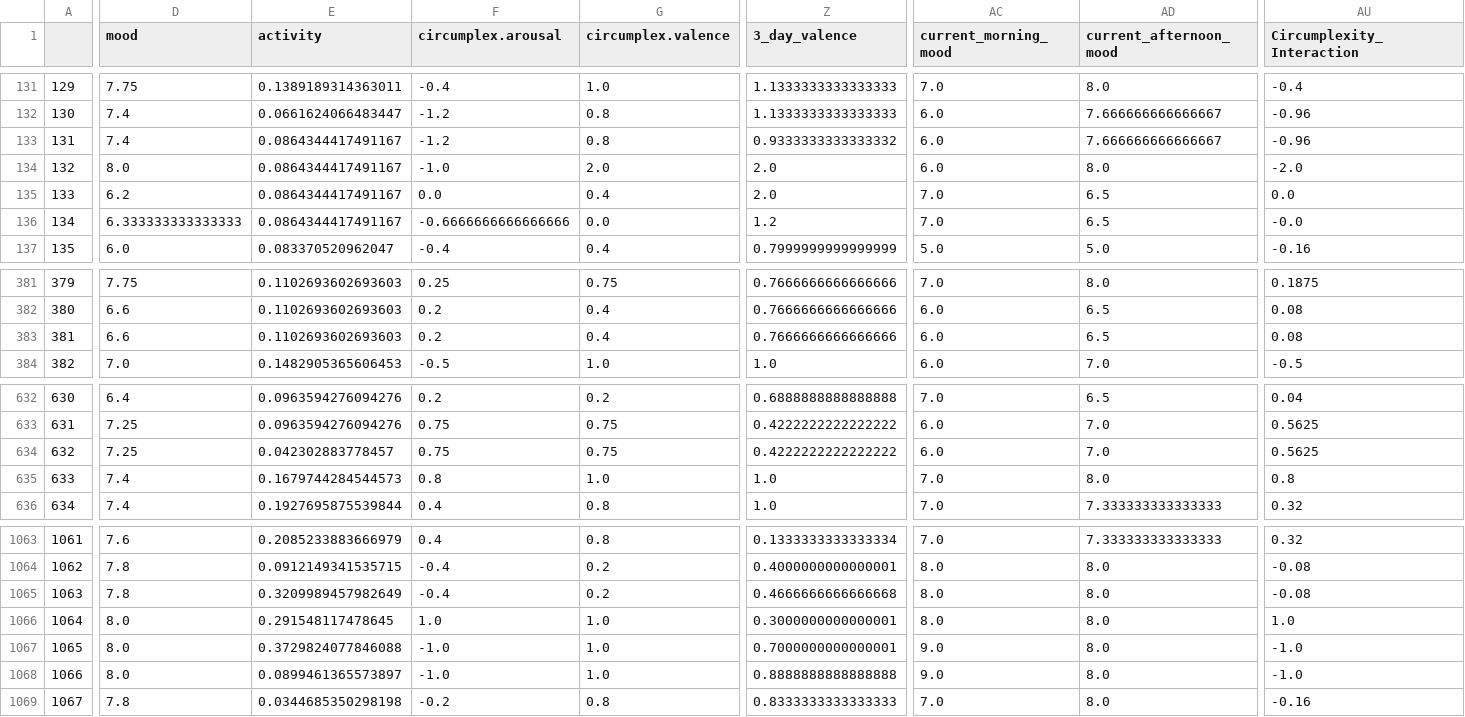
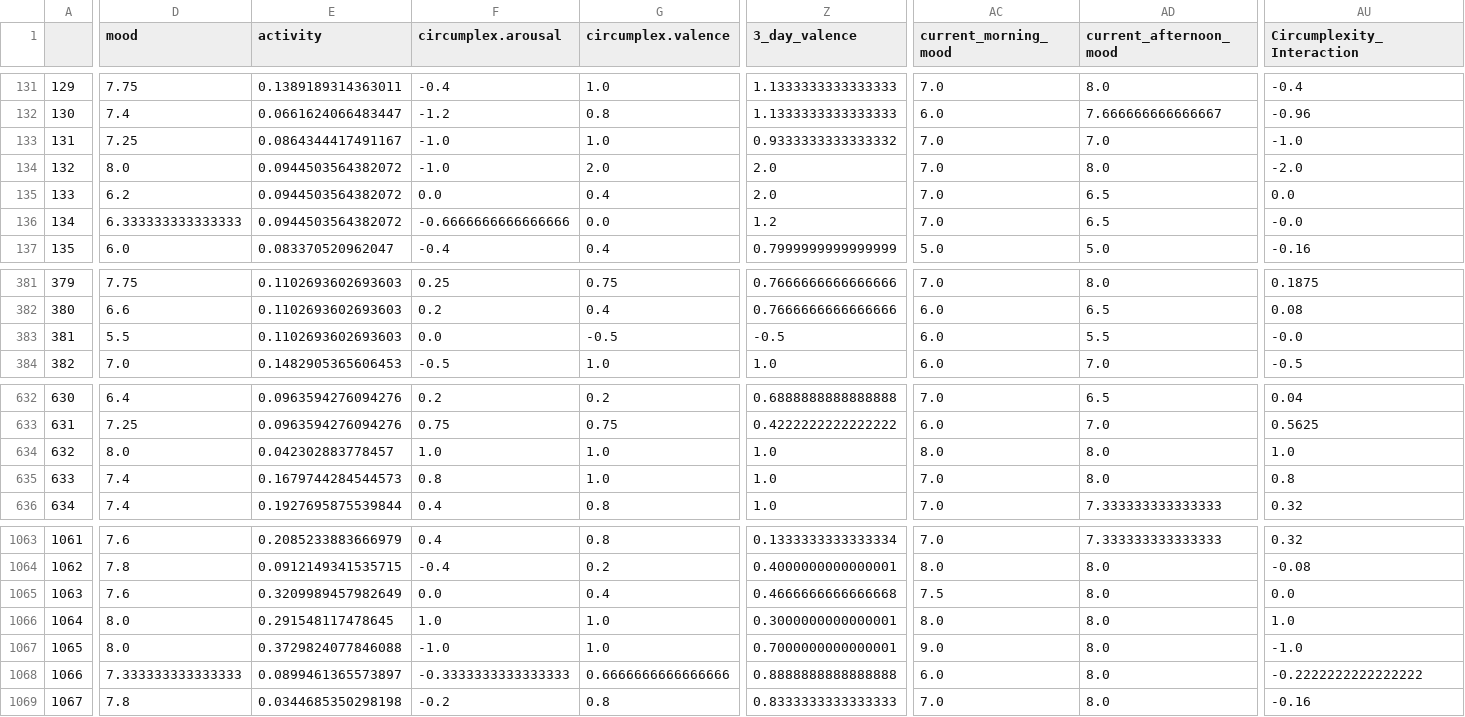
Before and after one commit to moosmiddelkoop/DMT-1, a CSV file: data/final.csv, drawn as a sheet; only a part is shown, gaps mark what is left out; the diff covers the shown part only; the diff names each change by its address in the sheet, - before the commit and + after, or states it on an @@ line.

```diff
--- a/data/final.csv
+++ b/data/final.csv
-D133 (mood): 7.4
+D133 (mood): 7.25
-F133 (circumplex.arousal): -1.2
+F133 (circumplex.arousal): -1.0
-G133 (circumplex.valence): 0.8
+G133 (circumplex.valence): 1.0
-AC133:AC134 (current_morning_mood): 6.0
+AC133:AC134 (current_morning_mood): 7.0
-AD133 (current_afternoon_mood): 7.666666666666667
+AD133 (current_afternoon_mood): 7.0
-AU133 (Circumplexity_Interaction): -0.96
+AU133 (Circumplexity_Interaction): -1.0
-E134:E136 (activity): 0.0864344417491167
+E134:E136 (activity): 0.0944503564382072
-D383 (mood): 6.6
+D383 (mood): 5.5
-F383 (circumplex.arousal): 0.2
+F383 (circumplex.arousal): 0.0
-G383 (circumplex.valence): 0.4
+G383 (circumplex.valence): -0.5
-Z383 (3_day_valence): 0.7666666666666666
+Z383 (3_day_valence): -0.5
-AD383 (current_afternoon_mood): 6.5
+AD383 (current_afternoon_mood): 5.5
-AU383 (Circumplexity_Interaction): 0.08
+AU383 (Circumplexity_Interaction): -0.0
-D634 (mood): 7.25
+D634 (mood): 8.0
-F634 (circumplex.arousal): 0.75
+F634 (circumplex.arousal): 1.0
-G634 (circumplex.valence): 0.75
+G634 (circumplex.valence): 1.0
-Z634 (3_day_valence): 0.4222222222222222
+Z634 (3_day_valence): 1.0
-AC634 (current_morning_mood): 6.0
+AC634 (current_morning_mood): 8.0
-AD634 (current_afternoon_mood): 7.0
+AD634 (current_afternoon_mood): 8.0
-AU634 (Circumplexity_Interaction): 0.5625
+AU634 (Circumplexity_Interaction): 1.0
-D1065 (mood): 7.8
+D1065 (mood): 7.6
-F1065 (circumplex.arousal): -0.4
+F1065 (circumplex.arousal): 0.0
-G1065 (circumplex.valence): 0.2
+G1065 (circumplex.valence): 0.4
-AC1065 (current_morning_mood): 8.0
+AC1065 (current_morning_mood): 7.5
-AU1065 (Circumplexity_Interaction): -0.08
+AU1065 (Circumplexity_Interaction): 0.0
-D1068 (mood): 8.0
+D1068 (mood): 7.333333333333333
-F1068 (circumplex.arousal): -1.0
+F1068 (circumplex.arousal): -0.3333333333333333
-G1068 (circumplex.valence): 1.0
+G1068 (circumplex.valence): 0.6666666666666666
-AC1068 (current_morning_mood): 9.0
+AC1068 (current_morning_mood): 6.0
-AU1068 (Circumplexity_Interaction): -1.0
+AU1068 (Circumplexity_Interaction): -0.2222222222222222
```
Also changed, not shown: 124 edited cells elsewhere in this file, 5 other files.
